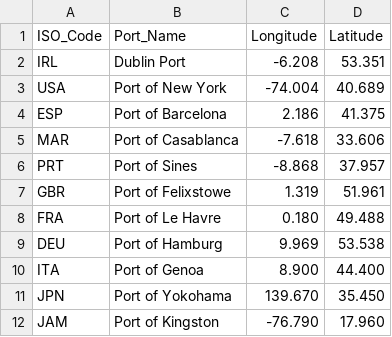
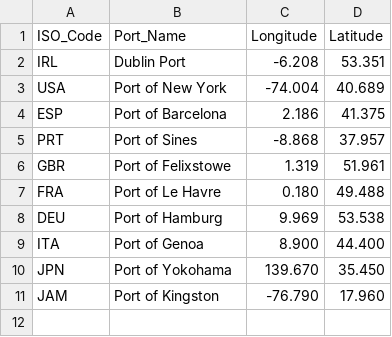
Before and after one commit to ernflz/barrel_webmap_carto, a CSV file: data/flows/ports.csv, drawn as a sheet.

```diff
--- a/data/flows/ports.csv
+++ b/data/flows/ports.csv
@@ -4,3 +4,2 @@ USA;Port of New York;-74.004;40.689
 ESP;Port of Barcelona;2.186;41.375
-MAR;Port of Casablanca;-7.618;33.606
 PRT;Port of Sines;-8.868;37.957
```
Also changed, not shown: 7 other files.
